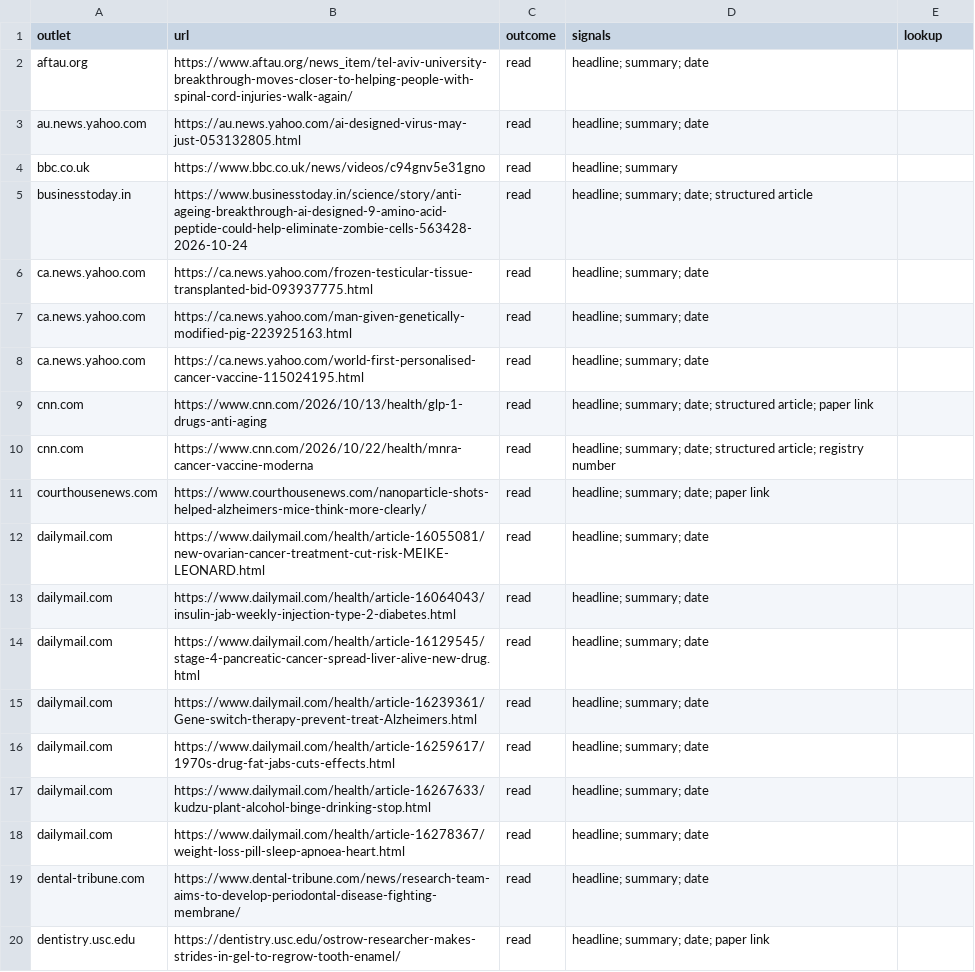
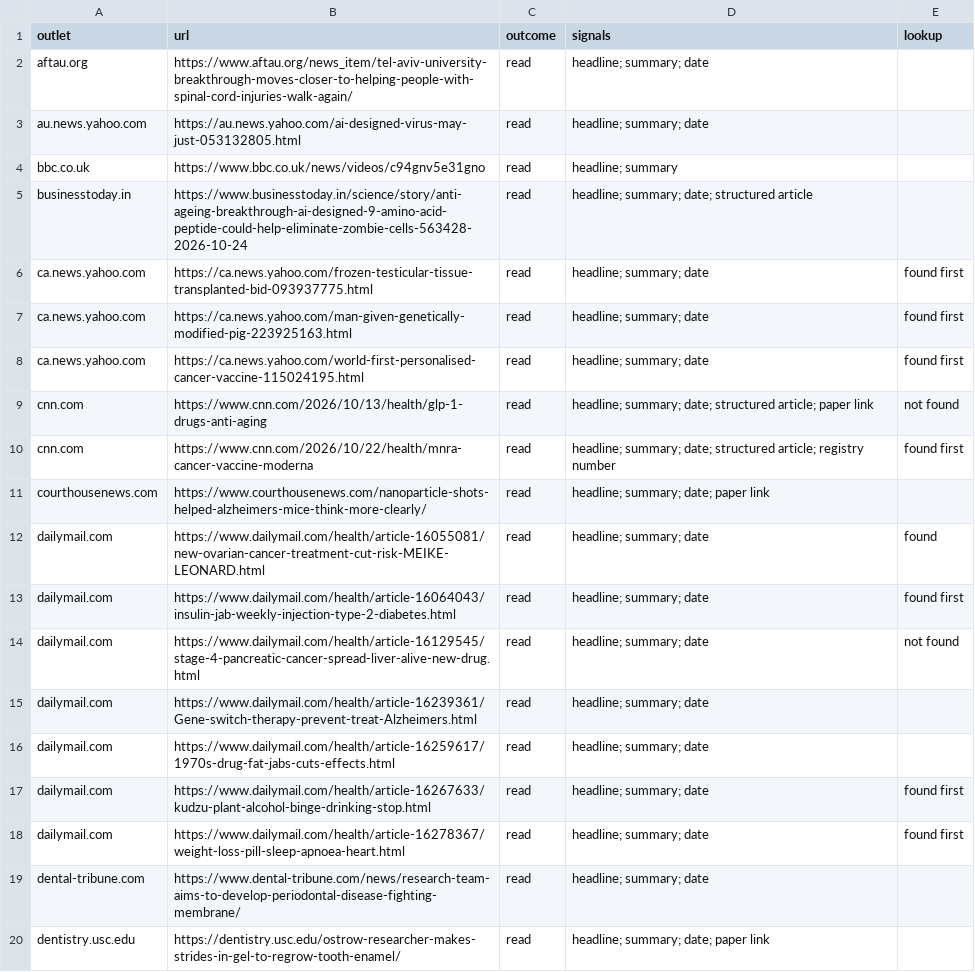
Before and after one commit to jamespacileo/whatcameofit, a CSV file: docs/outlets-articles.csv, drawn as a sheet; only a part is shown; the diff covers the shown part only.

```diff
--- a/docs/outlets-articles.csv
+++ b/docs/outlets-articles.csv
@@ -5,15 +5,15 @@ bbc.co.uk,https://www.bbc.co.uk/news/videos/c94gnv5e31gno,read,headline; summary
 businesstoday.in,https://www.businesstoday.in/science/story/anti-ageing-breakthrough-ai-designed-9-amino-acid-peptide-could-help-eliminate-zombie-cells-563428-2026-10-24,read,headline; summary; date; structured article,
-ca.news.yahoo.com,https://ca.news.yahoo.com/frozen-testicular-tissue-transplanted-bid-093937775.html,read,headline; summary; date,
-ca.news.yahoo.com,https://ca.news.yahoo.com/man-given-genetically-modified-pig-223925163.html,read,headline; summary; date,
-ca.news.yahoo.com,https://ca.news.yahoo.com/world-first-personalised-cancer-vaccine-115024195.html,read,headline; summary; date,
-cnn.com,https://www.cnn.com/2026/10/13/health/glp-1-drugs-anti-aging,read,headline; summary; date; structured article; paper link,
-cnn.com,https://www.cnn.com/2026/10/22/health/mnra-cancer-vaccine-moderna,read,headline; summary; date; structured article; registry number,
+ca.news.yahoo.com,https://ca.news.yahoo.com/frozen-testicular-tissue-transplanted-bid-093937775.html,read,headline; summary; date,found first
+ca.news.yahoo.com,https://ca.news.yahoo.com/man-given-genetically-modified-pig-223925163.html,read,headline; summary; date,found first
+ca.news.yahoo.com,https://ca.news.yahoo.com/world-first-personalised-cancer-vaccine-115024195.html,read,headline; summary; date,found first
+cnn.com,https://www.cnn.com/2026/10/13/health/glp-1-drugs-anti-aging,read,headline; summary; date; structured article; paper link,not found
+cnn.com,https://www.cnn.com/2026/10/22/health/mnra-cancer-vaccine-moderna,read,headline; summary; date; structured article; registry number,found first
 courthousenews.com,https://www.courthousenews.com/nanoparticle-shots-helped-alzheimers-mice-think-more-clearly/,read,headline; summary; date; paper link,
-dailymail.com,https://www.dailymail.com/health/article-16055081/new-ovarian-cancer-treatment-cut-risk-MEIKE-LEONARD.html,read,headline; summary; date,
-dailymail.com,https://www.dailymail.com/health/article-16064043/insulin-jab-weekly-injection-type-2-diabetes.html,read,headline; summary; date,
-dailymail.com,https://www.dailymail.com/health/article-16129545/stage-4-pancreatic-cancer-spread-liver-alive-new-drug.html,read,headline; summary; date,
+dailymail.com,https://www.dailymail.com/health/article-16055081/new-ovarian-cancer-treatment-cut-risk-MEIKE-LEONARD.html,read,headline; summary; date,found
+dailymail.com,https://www.dailymail.com/health/article-16064043/insulin-jab-weekly-injection-type-2-diabetes.html,read,headline; summary; date,found first
+dailymail.com,https://www.dailymail.com/health/article-16129545/stage-4-pancreatic-cancer-spread-liver-alive-new-drug.html,read,headline; summary; date,not found
 dailymail.com,https://www.dailymail.com/health/article-16239361/Gene-switch-therapy-prevent-treat-Alzheimers.html,read,headline; summary; date,
 dailymail.com,https://www.dailymail.com/health/article-16259617/1970s-drug-fat-jabs-cuts-effects.html,read,headline; summary; date,
-dailymail.com,https://www.dailymail.com/health/article-16267633/kudzu-plant-alcohol-binge-drinking-stop.html,read,headline; summary; date,
-dailymail.com,https://www.dailymail.com/health/article-16278367/weight-loss-pill-sleep-apnoea-heart.html,read,headline; summary; date,
+dailymail.com,https://www.dailymail.com/health/article-16267633/kudzu-plant-alcohol-binge-drinking-stop.html,read,headline; summary; date,found first
+dailymail.com,https://www.dailymail.com/health/article-16278367/weight-loss-pill-sleep-apnoea-heart.html,read,headline; summary; date,found first
 dental-tribune.com,https://www.dental-tribune.com/news/research-team-aims-to-develop-periodontal-disease-fighting-membrane/,read,headline; summary; date,
```
Also changed, not shown: 33 edited cells elsewhere in this file, 8 other files.
